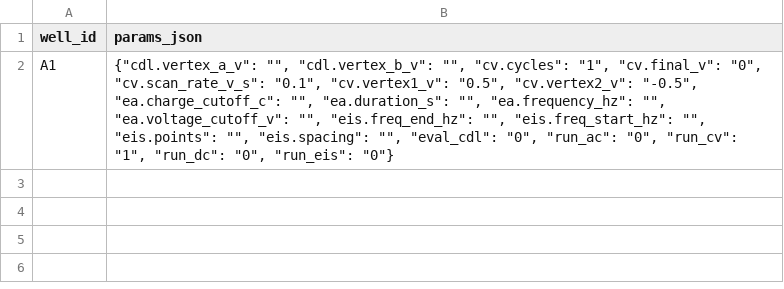
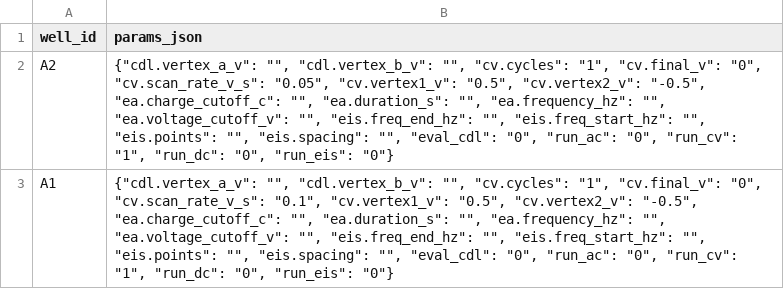
Before and after one commit to LunatiChemist/SEVA_GUI_MVVM, a CSV file: layout_latest.csv, drawn as a sheet.

```diff
--- a/layout_latest.csv
+++ b/layout_latest.csv
@@ -1,2 +1,3 @@
 well_id,params_json
+A2,"{""cdl.vertex_a_v"": """", ""cdl.vertex_b_v"": """", ""cv.cycles"": ""1"", ""cv.final_v"": ""0"", ""cv.scan_rate_v_s"": ""0.05"", ""cv.vertex1_v"": ""0.5"", ""cv.vertex2_v"": ""-0.5"", ""ea.charge_cutoff_c"": """", ""ea.duration_s"": """", ""ea.frequency_hz"": """", ""ea.voltage_cutoff_v"": """", ""eis.freq_end_hz"": """", ""eis.freq_start_hz"": """", ""eis.points"": """", ""eis.spacing"": """", ""eval_cdl"": ""0"", ""run_ac"": ""0"", ""run_cv"": ""1"", ""run_dc"": ""0"", ""run_eis"": ""0""}"
 A1,"{""cdl.vertex_a_v"": """", ""cdl.vertex_b_v"": """", ""cv.cycles"": ""1"", ""cv.final_v"": ""0"", ""cv.scan_rate_v_s"": ""0.1"", ""cv.vertex1_v"": ""0.5"", ""cv.vertex2_v"": ""-0.5"", ""ea.charge_cutoff_c"": """", ""ea.duration_s"": """", ""ea.frequency_hz"": """", ""ea.voltage_cutoff_v"": """", ""eis.freq_end_hz"": """", ""eis.freq_start_hz"": """", ""eis.points"": """", ""eis.spacing"": """", ""eval_cdl"": ""0"", ""run_ac"": ""0"", ""run_cv"": ""1"", ""run_dc"": ""0"", ""run_eis"": ""0""}"
```
Also changed, not shown: 6 other files.
